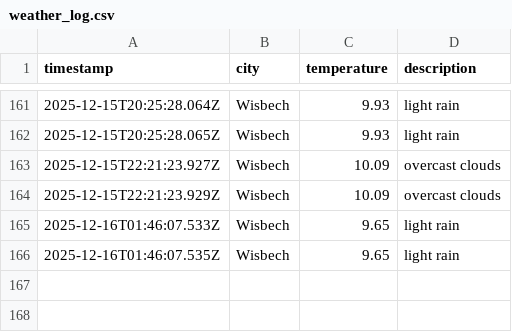
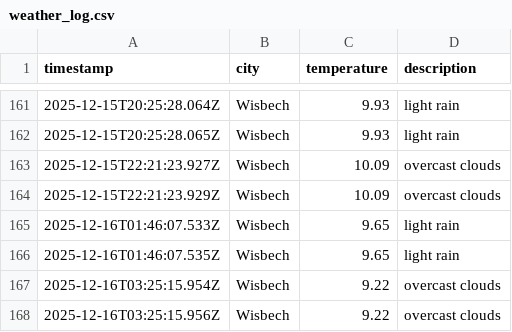
Before and after one commit to jamesYoungs4/New-Data-Weather-Ops, a CSV file: data/weather_log.csv, drawn as a sheet; only a part is shown, gaps mark what is left out.

```diff
--- a/data/weather_log.csv
+++ b/data/weather_log.csv
@@ -166 +166,3 @@ timestamp,city,temperature,description
 2025-12-16T01:46:07.535Z,Wisbech,9.65,light rain
+2025-12-16T03:25:15.954Z,Wisbech,9.22,overcast clouds
+2025-12-16T03:25:15.956Z,Wisbech,9.22,overcast clouds
```
Also changed, not shown: 1 other file.
